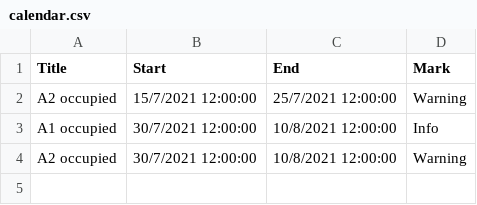
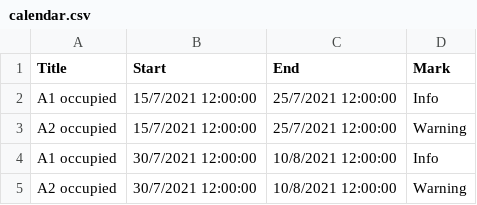
Before and after one commit to klicanet/klicanet.github.io-ARCHIVE, a CSV file: calendar.csv, drawn as a sheet.

Commit message:
Update calendar.csv

```diff
--- a/calendar.csv
+++ b/calendar.csv
@@ -1,2 +1,3 @@
 Title,Start,End,Mark,
+A1 occupied,15/7/2021 12:00:00,25/7/2021 12:00:00,Info,
 A2 occupied,15/7/2021 12:00:00,25/7/2021 12:00:00,Warning,
```
